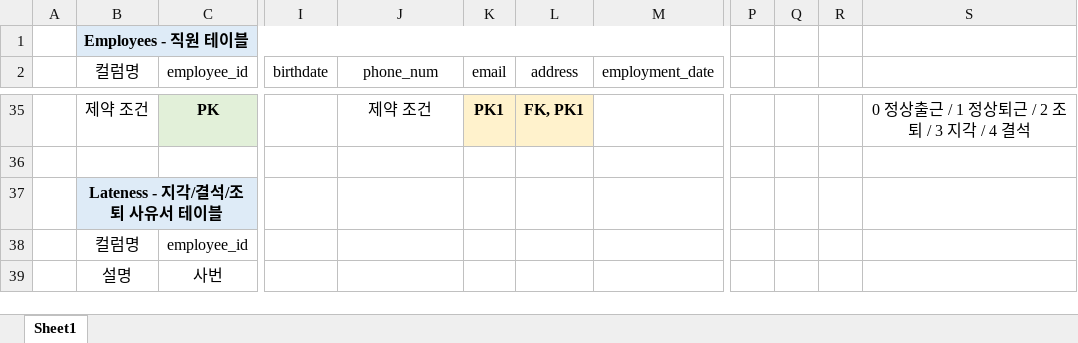
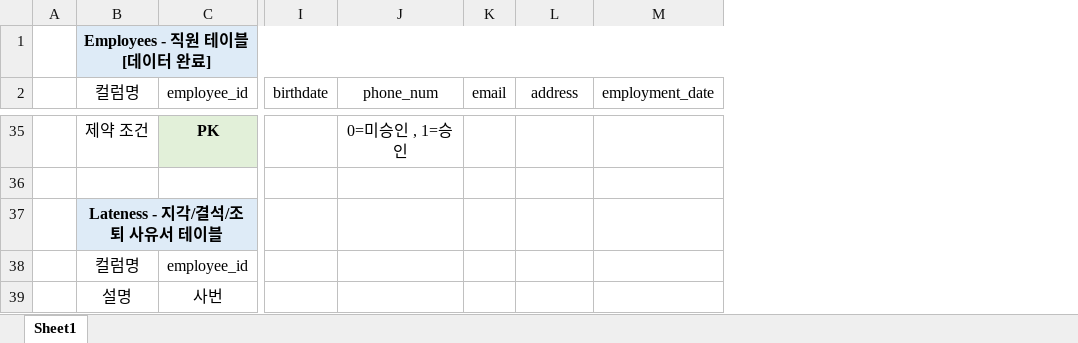
Before and after one commit to Seo-JS0823/project_file, an Excel workbook: 데이터베이스 테이블/데이터베이스 상세 초안.xlsx, sheet Sheet1, drawn as a sheet; only a part is shown, gaps mark what is left out; values as stored, in another font and other column widths than the file's, no borders; removed rows and columns are numbered as before the commit, all else as after; the diff covers the shown part only; the diff names each change by its address in the sheet, - before the commit and + after, or states it on an @@ line.

```diff
--- a/데이터베이스 테이블/데이터베이스 상세 초안.xlsx (sheet Sheet1)
+++ b/데이터베이스 테이블/데이터베이스 상세 초안.xlsx (sheet Sheet1)
-column P, empty
-column Q, empty
-column R, empty
-column S, row 35: 0 정상출근 / 1 정상퇴근 / 2 조퇴 / 3 지각 / 4 결석
-B1 (컬럼명): Employees - 직원 테이블
+B1 (컬럼명): Employees - 직원 테이블 [데이터 완료]
-J35 (phone_num): 제약 조건
+J35 (phone_num): 0=미승인 , 1=승인
-K35 (email): PK1
+K35 (email): (empty)
-K35:L35 fill: #FFF2CC
+K35:L35 fill: none
-L35 (address): FK, PK1
+L35 (address): (empty)
```
Also changed, not shown: 11 added rows, 1 removed row, 28 edited cells and cell formats elsewhere in this sheet, 데이터베이스 테이블/패키지 구조.xlsx, 35 other files.
